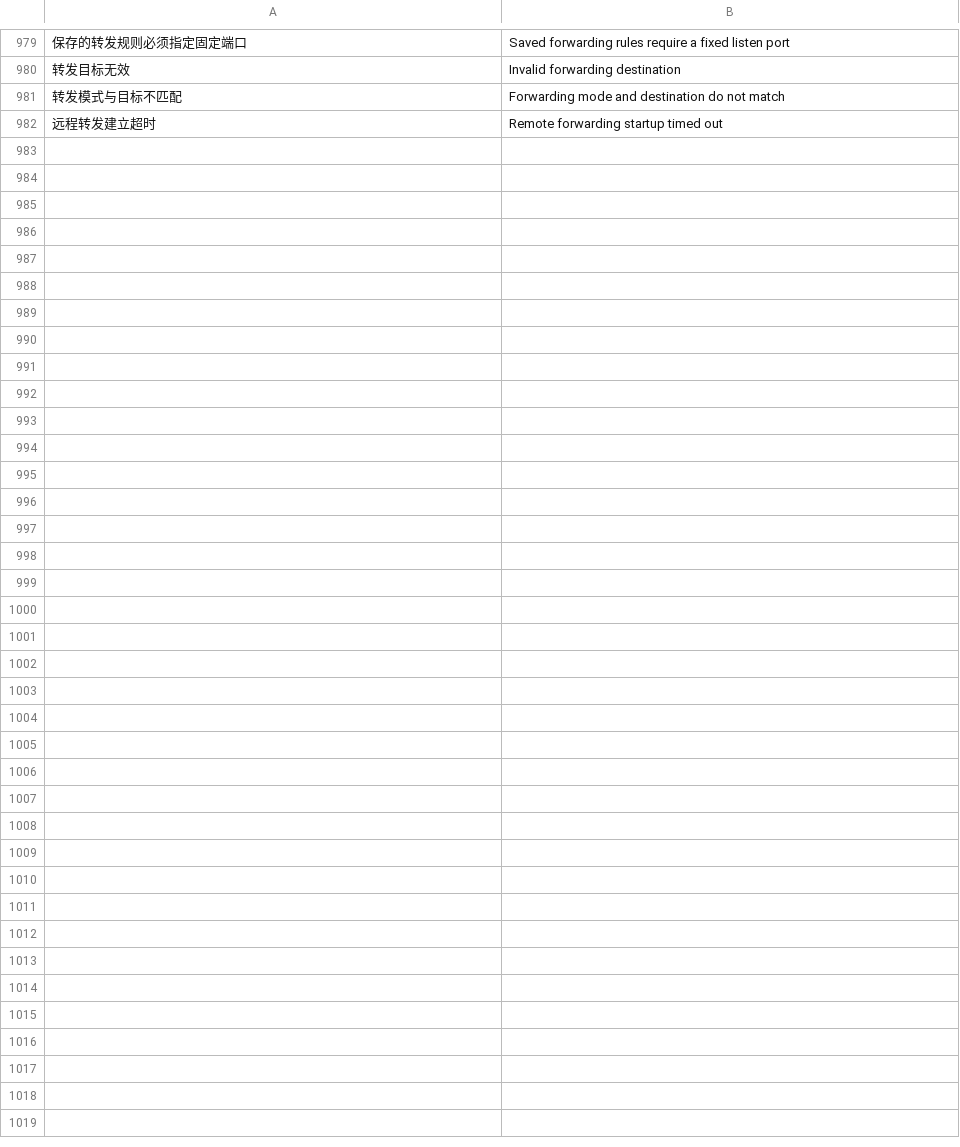
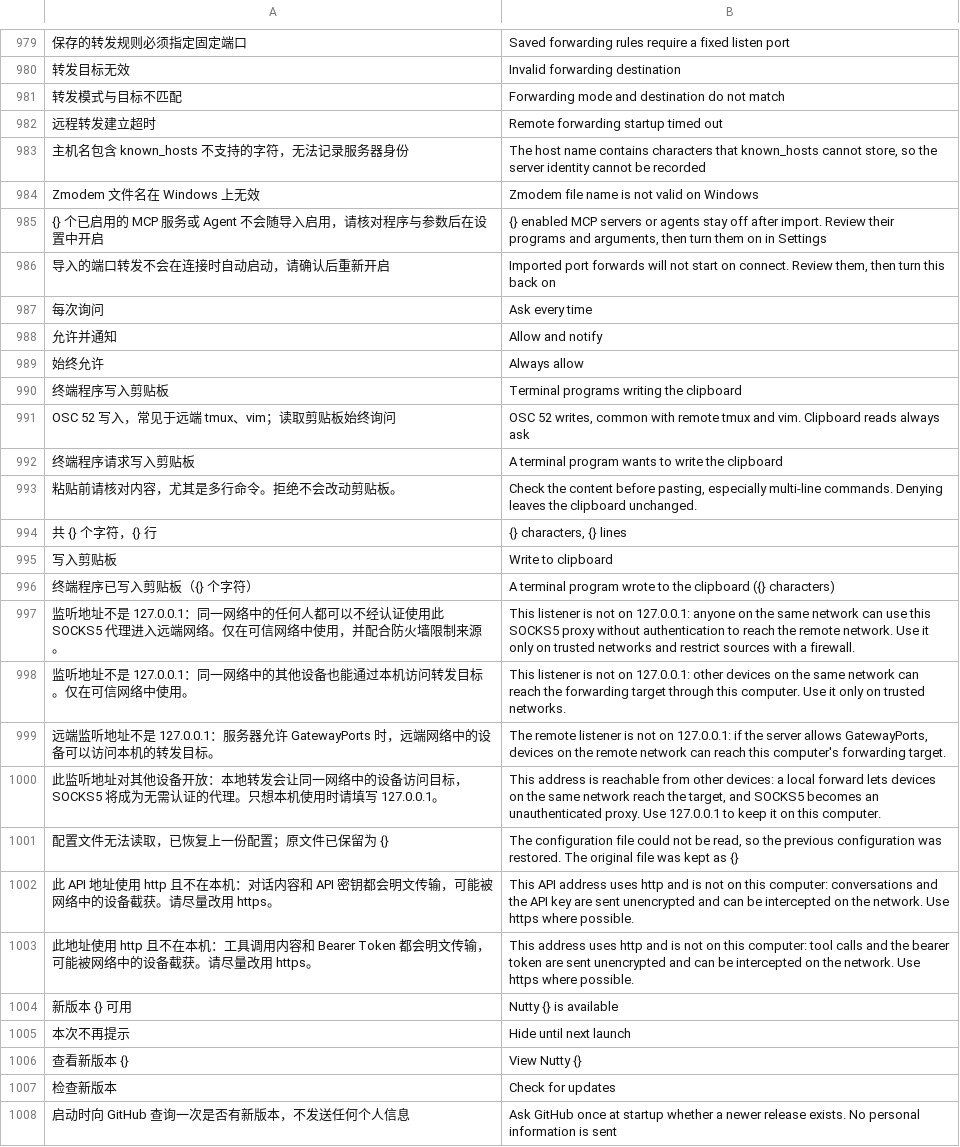
Before and after one commit to madebynut/nutty, a TSV file: assets/translations.tsv, drawn as a sheet; only a part is shown, gaps mark what is left out; the diff names each change by its address in the sheet, - before the commit and + after, or states it on an @@ line.

Commit message:
release: prepare Nutty 1.0.0-beta.1
Security
- Kitty file media only reads local absolute paths; file errors no longer
  reveal whether a file exists.
- Zmodem receives stay a single plain name in the chosen directory; Windows
  drives, streams and device names are rejected.
- Bound total Sixel drawing work; reject server-initiated agent channels.
- Host-key dialog answers only the prompt that was shown; host names with
  known_hosts separators are never recorded.
- Imported MCP servers and agents stay disabled; replace keeps the local shell.
- Clipboard writes (OSC 52): ask / notify (default) / allow.
- Warnings for non-loopback forwards and cleartext http AI/MCP endpoints.
- Pin russh to a reviewed commit; add deny.toml (advisories, licenses,
  sources) to CI and the release gate.

Reliability
- Persistent logs, crash reports and visible startup errors.
- Recover from a damaged profile.json; never downgrade a newer profile.
- Publish downloads without hard links (FAT32, exFAT, network shares).
- Larger Zmodem buffer; retryable Linux Secret Service store.

Platforms
- Windows and Linux client-side title bar; Wayland app_id; WSL and Git Bash
  discovery; macOS-only menu items limited to macOS; IPv6 proxies.
- macOS Dock icon follows Apple's icon grid and continuous corners.

Features
- Reasoning levels come from Rig's model catalog in the model menu instead
  of per-model settings; budget-only models get a thinking budget.
- Model menu stays open when the model offers reasoning levels.
- Optional startup check for newer GitHub releases.

Release
- Version 1.0.0-beta.1; CHANGELOG, SECURITY, third-party notices in every
  archive, release notes from the changelog, Windows CI, 22 regression tests.

```diff
--- a/assets/translations.tsv
+++ b/assets/translations.tsv
+row 983: 主机名包含 known_hosts 不支持的字符，无法记录服务器身份 | The host name contains characters that known_hosts cannot store, so the server identity cannot be recorded
+row 984: Zmodem 文件名在 Windows 上无效 | Zmodem file name is not valid on Windows
+row 985: {} 个已启用的 MCP 服务或 Agent 不会随导入启用，请核对程序与参数后在设置中开启 | {} enabled MCP servers or agents stay off after import. Review their programs and arguments, then turn them on in Settings
+row 986: 导入的端口转发不会在连接时自动启动，请确认后重新开启 | Imported port forwards will not start on connect. Review them, then turn this back on
+row 987: 每次询问 | Ask every time
+row 988: 允许并通知 | Allow and notify
+row 989: 始终允许 | Always allow
+row 990: 终端程序写入剪贴板 | Terminal programs writing the clipboard
+row 991: OSC 52 写入，常见于远端 tmux、vim；读取剪贴板始终询问 | OSC 52 writes, common with remote tmux and vim. Clipboard reads always ask
+row 992: 终端程序请求写入剪贴板 | A terminal program wants to write the clipboard
+row 993: 粘贴前请核对内容，尤其是多行命令。拒绝不会改动剪贴板。 | Check the content before pasting, especially multi-line commands. Denying leaves the clipboard unchanged.
+row 994: 共 {} 个字符，{} 行 | {} characters, {} lines
+row 995: 写入剪贴板 | Write to clipboard
+row 996: 终端程序已写入剪贴板（{} 个字符） | A terminal program wrote to the clipboard ({} characters)
+row 997: 监听地址不是 127.0.0.1：同一网络中的任何人都可以不经认证使用此 SOCKS5 代理进入远端网络。仅在可信网络中使用，并配合防火墙限制来源。 | This listener is not on 127.0.0.1: anyone on the same network can use this SOCKS5 proxy without authentication to reach the remote network. Use it only on trusted networks and restrict sources with a firewall.
+row 998: 监听地址不是 127.0.0.1：同一网络中的其他设备也能通过本机访问转发目标。仅在可信网络中使用。 | This listener is not on 127.0.0.1: other devices on the same network can reach the forwarding target through this computer. Use it only on trusted networks.
+row 999: 远端监听地址不是 127.0.0.1：服务器允许 GatewayPorts 时，远端网络中的设备可以访问本机的转发目标。 | The remote listener is not on 127.0.0.1: if the server allows GatewayPorts, devices on the remote network can reach this computer's forwarding target.
+row 1000: 此监听地址对其他设备开放：本地转发会让同一网络中的设备访问目标，SOCKS5 将成为无需认证的代理。只想本机使用时请填写 127.0.0.1。 | This address is reachable from other devices: a local forward lets devices on the same network reach the target, and SOCKS5 becomes an unauthenticated proxy. Use 127.0.0.1 to keep it on this computer.
+row 1001: 配置文件无法读取，已恢复上一份配置；原文件已保留为 {} | The configuration file could not be read, so the previous configuration was restored. The original file was kept as {}
+row 1002: 此 API 地址使用 http 且不在本机：对话内容和 API 密钥都会明文传输，可能被网络中的设备截获。请尽量改用 https。 | This API address uses http and is not on this computer: conversations and the API key are sent unencrypted and can be intercepted on the network. Use https where possible.
+row 1003: 此地址使用 http 且不在本机：工具调用内容和 Bearer Token 都会明文传输，可能被网络中的设备截获。请尽量改用 https。 | This address uses http and is not on this computer: tool calls and the bearer token are sent unencrypted and can be intercepted on the network. Use https where possible.
+row 1004: 新版本 {} 可用 | Nutty {} is available
+row 1005: 本次不再提示 | Hide until next launch
+row 1006: 查看新版本 {} | View Nutty {}
+row 1007: 检查新版本 | Check for updates
+row 1008: 启动时向 GitHub 查询一次是否有新版本，不发送任何个人信息 | Ask GitHub once at startup whether a newer release exists. No personal information is sent
```
Also changed, not shown: 54 other files.
